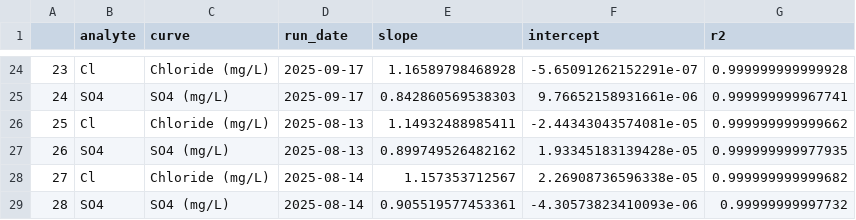
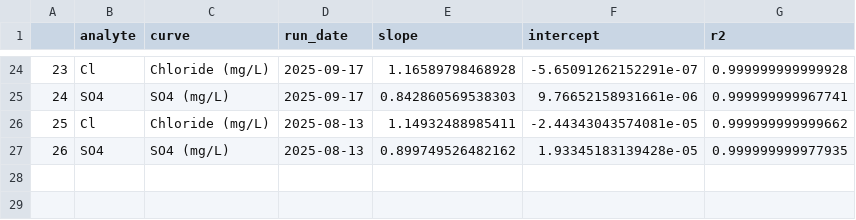
Before and after one commit to zoeread/TEMPEST_Porewater, a CSV file: processing_scripts/Sulfate_Chloride/2024/Raw Data/COMPASS_Synoptic_Cl_SO4_QAQClog_2024.csv, drawn as a sheet; only a part is shown, gaps mark what is left out.

Commit message:
Revert "Merge branch 'main' of https://github.com/COMPASS-DOE/TEMPEST_Porewater"
This reverts commit 590028568fbf186d95fbcfc5aa3888a86ca6db2d, reversing
changes made to 38e257e7cca5ab31534d629206b52c4803c236a7.

```diff
--- a/processing_scripts/Sulfate_Chloride/2024/Raw Data/COMPASS_Synoptic_Cl_SO4_QAQClog_2024.csv
+++ b/processing_scripts/Sulfate_Chloride/2024/Raw Data/COMPASS_Synoptic_Cl_SO4_QAQClog_2024.csv
@@ -27,3 +27 @@
 "26","SO4","SO4 (mg/L)",2025-08-13,0.899749526482162,1.93345183139428e-05,0.999999999977935
-"27","Cl","Chloride (mg/L)",2025-08-14,1.157353712567,2.26908736596338e-05,0.999999999999682
-"28","SO4","SO4 (mg/L)",2025-08-14,0.905519577453361,-4.30573823410093e-06,0.99999999997732
```
Also changed, not shown: 3 other files.
